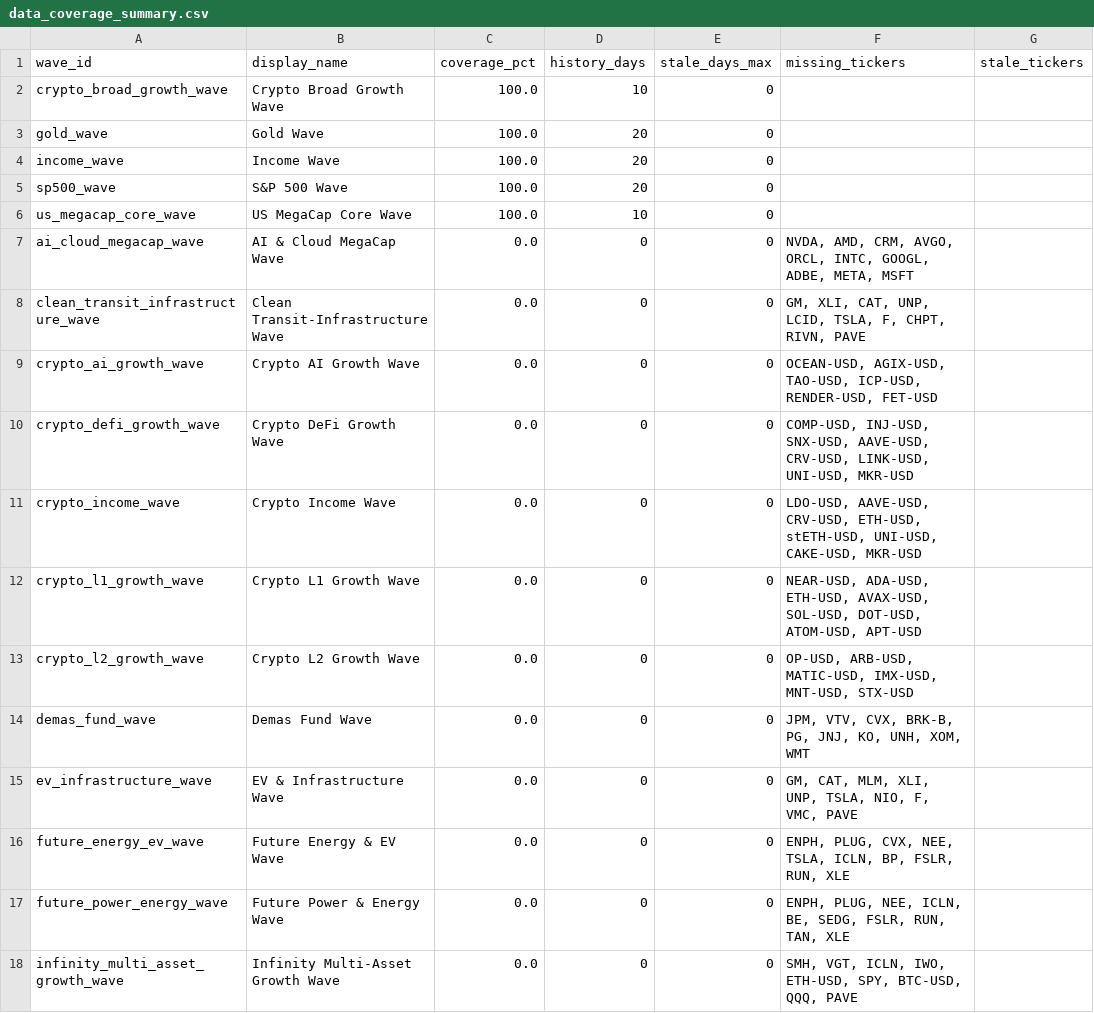
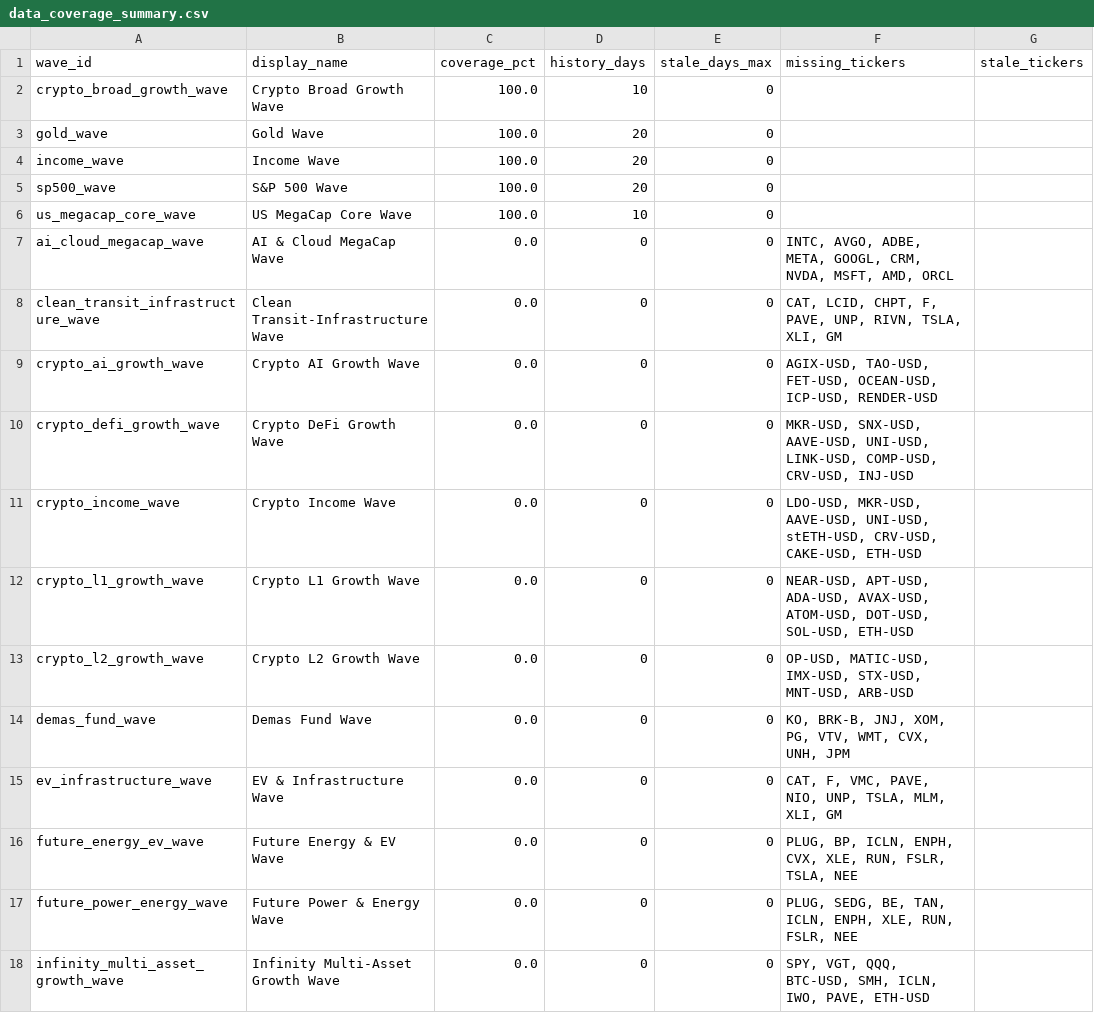
Before and after one commit to jasonheldman-creator/Waves-Simple, a CSV file: data_coverage_summary.csv, drawn as a sheet; only a part is shown; the diff covers the shown part only.

```diff
--- a/data_coverage_summary.csv
+++ b/data_coverage_summary.csv
@@ -6,13 +6,13 @@ sp500_wave,S&P 500 Wave,100.0,20,0,,
 us_megacap_core_wave,US MegaCap Core Wave,100.0,10,0,,
-ai_cloud_megacap_wave,AI & Cloud MegaCap Wave,0.0,0,0,"NVDA, AMD, CRM, AVGO, ORCL, INTC, GOOGL, ADBE, META, MSFT",
-clean_transit_infrastructure_wave,Clean Transit-Infrastructure Wave,0.0,0,0,"GM, XLI, CAT, UNP, LCID, TSLA, F, CHPT, RIVN, PAVE",
-crypto_ai_growth_wave,Crypto AI Growth Wave,0.0,0,0,"OCEAN-USD, AGIX-USD, TAO-USD, ICP-USD, RENDER-USD, FET-USD",
-crypto_defi_growth_wave,Crypto DeFi Growth Wave,0.0,0,0,"COMP-USD, INJ-USD, SNX-USD, AAVE-USD, CRV-USD, LINK-USD, UNI-USD, MKR-USD",
-crypto_income_wave,Crypto Income Wave,0.0,0,0,"LDO-USD, AAVE-USD, CRV-USD, ETH-USD, stETH-USD, UNI-USD, CAKE-USD, MKR-USD",
-crypto_l1_growth_wave,Crypto L1 Growth Wave,0.0,0,0,"NEAR-USD, ADA-USD, ETH-USD, AVAX-USD, SOL-USD, DOT-USD, ATOM-USD, APT-USD",
-crypto_l2_growth_wave,Crypto L2 Growth Wave,0.0,0,0,"OP-USD, ARB-USD, MATIC-USD, IMX-USD, MNT-USD, STX-USD",
-demas_fund_wave,Demas Fund Wave,0.0,0,0,"JPM, VTV, CVX, BRK-B, PG, JNJ, KO, UNH, XOM, WMT",
-ev_infrastructure_wave,EV & Infrastructure Wave,0.0,0,0,"GM, CAT, MLM, XLI, UNP, TSLA, NIO, F, VMC, PAVE",
-future_energy_ev_wave,Future Energy & EV Wave,0.0,0,0,"ENPH, PLUG, CVX, NEE, TSLA, ICLN, BP, FSLR, RUN, XLE",
-future_power_energy_wave,Future Power & Energy Wave,0.0,0,0,"ENPH, PLUG, NEE, ICLN, BE, SEDG, FSLR, RUN, TAN, XLE",
-infinity_multi_asset_growth_wave,Infinity Multi-Asset Growth Wave,0.0,0,0,"SMH, VGT, ICLN, IWO, ETH-USD, SPY, BTC-USD, QQQ, PAVE",
+ai_cloud_megacap_wave,AI & Cloud MegaCap Wave,0.0,0,0,"INTC, AVGO, ADBE, META, GOOGL, CRM, NVDA, MSFT, AMD, ORCL",
+clean_transit_infrastructure_wave,Clean Transit-Infrastructure Wave,0.0,0,0,"CAT, LCID, CHPT, F, PAVE, UNP, RIVN, TSLA, XLI, GM",
+crypto_ai_growth_wave,Crypto AI Growth Wave,0.0,0,0,"AGIX-USD, TAO-USD, FET-USD, OCEAN-USD, ICP-USD, RENDER-USD",
+crypto_defi_growth_wave,Crypto DeFi Growth Wave,0.0,0,0,"MKR-USD, SNX-USD, AAVE-USD, UNI-USD, LINK-USD, COMP-USD, CRV-USD, INJ-USD",
+crypto_income_wave,Crypto Income Wave,0.0,0,0,"LDO-USD, MKR-USD, AAVE-USD, UNI-USD, stETH-USD, CRV-USD, CAKE-USD, ETH-USD",
+crypto_l1_growth_wave,Crypto L1 Growth Wave,0.0,0,0,"NEAR-USD, APT-USD, ADA-USD, AVAX-USD, ATOM-USD, DOT-USD, SOL-USD, ETH-USD",
+crypto_l2_growth_wave,Crypto L2 Growth Wave,0.0,0,0,"OP-USD, MATIC-USD, IMX-USD, STX-USD, MNT-USD, ARB-USD",
+demas_fund_wave,Demas Fund Wave,0.0,0,0,"KO, BRK-B, JNJ, XOM, PG, VTV, WMT, CVX, UNH, JPM",
+ev_infrastructure_wave,EV & Infrastructure Wave,0.0,0,0,"CAT, F, VMC, PAVE, NIO, UNP, TSLA, MLM, XLI, GM",
+future_energy_ev_wave,Future Energy & EV Wave,0.0,0,0,"PLUG, BP, ICLN, ENPH, CVX, XLE, RUN, FSLR, TSLA, NEE",
+future_power_energy_wave,Future Power & Energy Wave,0.0,0,0,"PLUG, SEDG, BE, TAN, ICLN, ENPH, XLE, RUN, FSLR, NEE",
+infinity_multi_asset_growth_wave,Infinity Multi-Asset Growth Wave,0.0,0,0,"SPY, VGT, QQQ, BTC-USD, SMH, ICLN, IWO, PAVE, ETH-USD",
```
Also changed, not shown: 10 edited cells elsewhere in this file, data/wave_registry.csv.
